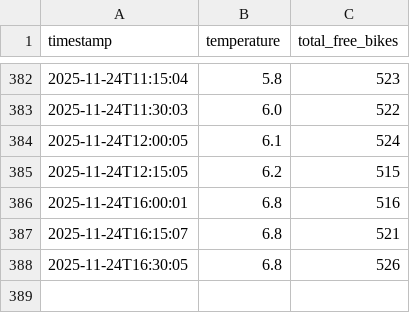
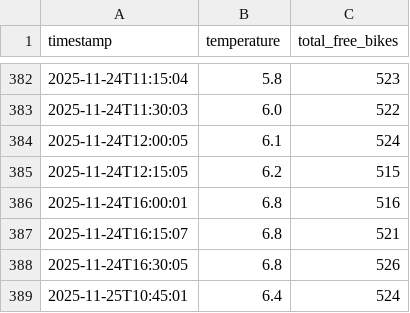
Before and after one commit to LarsGeirnaert/hogenttin-linux-2526-LarsGeirnaert, a CSV file: transformed_data/combined.csv, drawn as a sheet; only a part is shown, gaps mark what is left out; the diff names each change by its address in the sheet, - before the commit and + after, or states it on an @@ line.

```diff
--- a/transformed_data/combined.csv
+++ b/transformed_data/combined.csv
+row 389: 2025-11-25T10:45:01 | 6.4 | 524
```
Also changed, not shown: reports/weekday_stats.csv, 5 other files.
